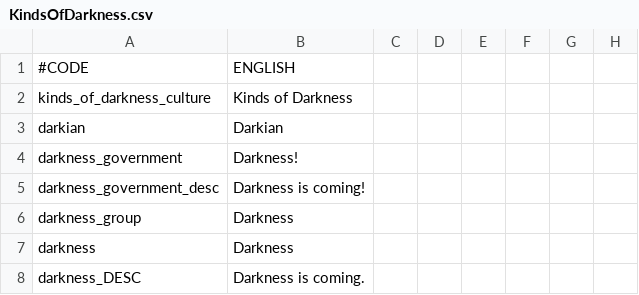
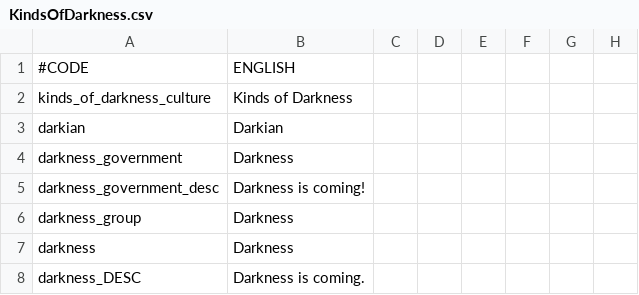
Before and after one commit to kradc/CK2-custom-mod, a CSV file: KindsOfDarkness/localisation/KindsOfDarkness.csv, drawn as a sheet; only a part is shown; the diff names each change by its address in the sheet, - before the commit and + after, or states it on an @@ line.

```diff
--- a/KindsOfDarkness/localisation/KindsOfDarkness.csv
+++ b/KindsOfDarkness/localisation/KindsOfDarkness.csv
-B4: Darkness!
+B4: Darkness
```
Also changed, not shown: 2 other files.
